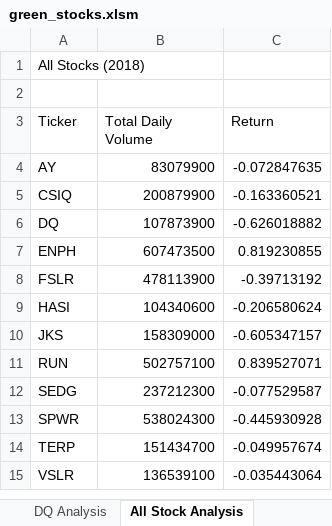
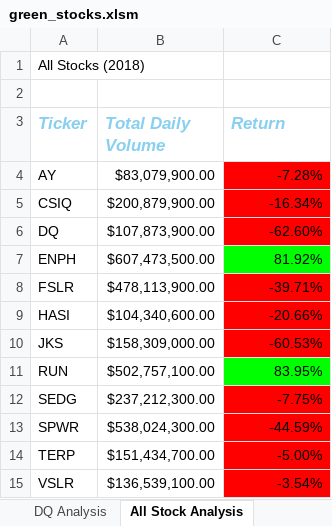
Before and after one commit to Dafreddie/Stock_Analysis, an Excel workbook: green_stocks.xlsm, sheet All Stock Analysis, drawn as a sheet; values as stored, in another font and other column widths than the file's, no borders; the diff names each change by its address in the sheet, - before the commit and + after, or states it on an @@ line.

Commit message:
Add files via upload

```diff
--- a/green_stocks.xlsm (sheet All Stock Analysis)
+++ b/green_stocks.xlsm (sheet All Stock Analysis)
@@ A3:C3 bold: off → on, italic: off → on, text colour: black → #89CFF0, text size: larger @@
-B4 (Total Daily Volume): 83079900
+B4 (Total Daily Volume): $83,079,900.00
-C4 (Return): -0.072847635
+C4 (Return): -7.28%
-C4:C6 fill: none
+C4:C6 fill: #FF0000
-B5 (Total Daily Volume): 200879900
+B5 (Total Daily Volume): $200,879,900.00
-C5 (Return): -0.163360521
+C5 (Return): -16.34%
-B6 (Total Daily Volume): 107873900
+B6 (Total Daily Volume): $107,873,900.00
-C6 (Return): -0.626018882
+C6 (Return): -62.60%
-B7 (Total Daily Volume): 607473500
+B7 (Total Daily Volume): $607,473,500.00
-C7 (Return): 0.819230855
+C7 (Return): 81.92%
-C7 fill: none
+C7 fill: #00FF00
-B8 (Total Daily Volume): 478113900
+B8 (Total Daily Volume): $478,113,900.00
-C8 (Return): -0.39713192
+C8 (Return): -39.71%
-C8:C10 fill: none
+C8:C10 fill: #FF0000
-B9 (Total Daily Volume): 104340600
+B9 (Total Daily Volume): $104,340,600.00
-C9 (Return): -0.206580624
+C9 (Return): -20.66%
-B10 (Total Daily Volume): 158309000
+B10 (Total Daily Volume): $158,309,000.00
-C10 (Return): -0.605347157
+C10 (Return): -60.53%
-B11 (Total Daily Volume): 502757100
+B11 (Total Daily Volume): $502,757,100.00
-C11 (Return): 0.839527071
+C11 (Return): 83.95%
-C11 fill: none
+C11 fill: #00FF00
-B12 (Total Daily Volume): 237212300
+B12 (Total Daily Volume): $237,212,300.00
-C12 (Return): -0.077529587
+C12 (Return): -7.75%
-C12:C15 fill: none
+C12:C15 fill: #FF0000
-B13 (Total Daily Volume): 538024300
+B13 (Total Daily Volume): $538,024,300.00
-C13 (Return): -0.445930928
+C13 (Return): -44.59%
-B14 (Total Daily Volume): 151434700
+B14 (Total Daily Volume): $151,434,700.00
-C14 (Return): -0.049957674
+C14 (Return): -5.00%
-B15 (Total Daily Volume): 136539100
+B15 (Total Daily Volume): $136,539,100.00
-C15 (Return): -0.035443064
+C15 (Return): -3.54%
```
Also changed, not shown: sheet DQ Analysis.
